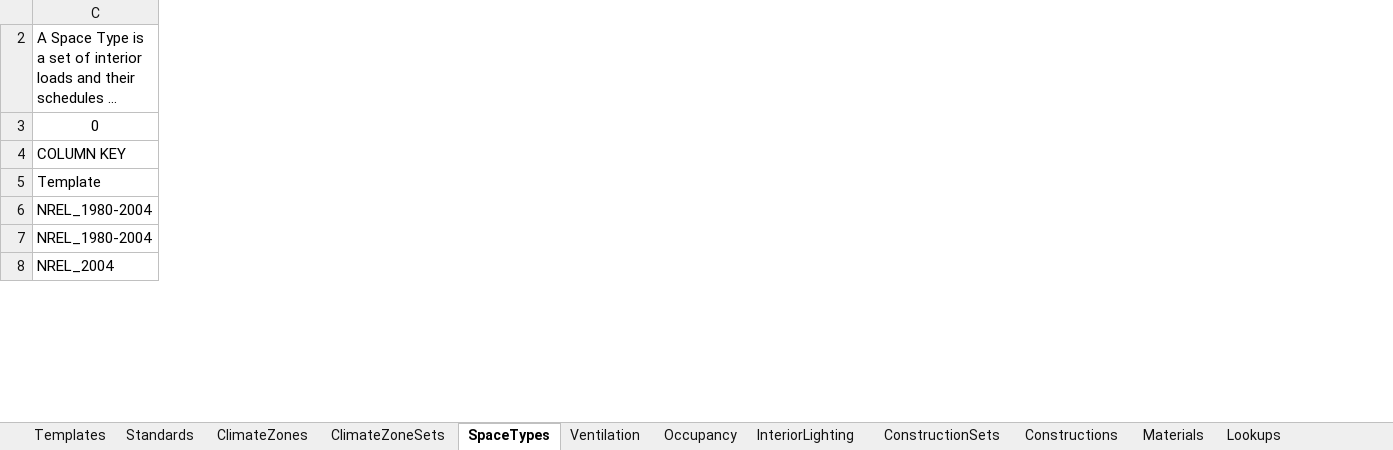
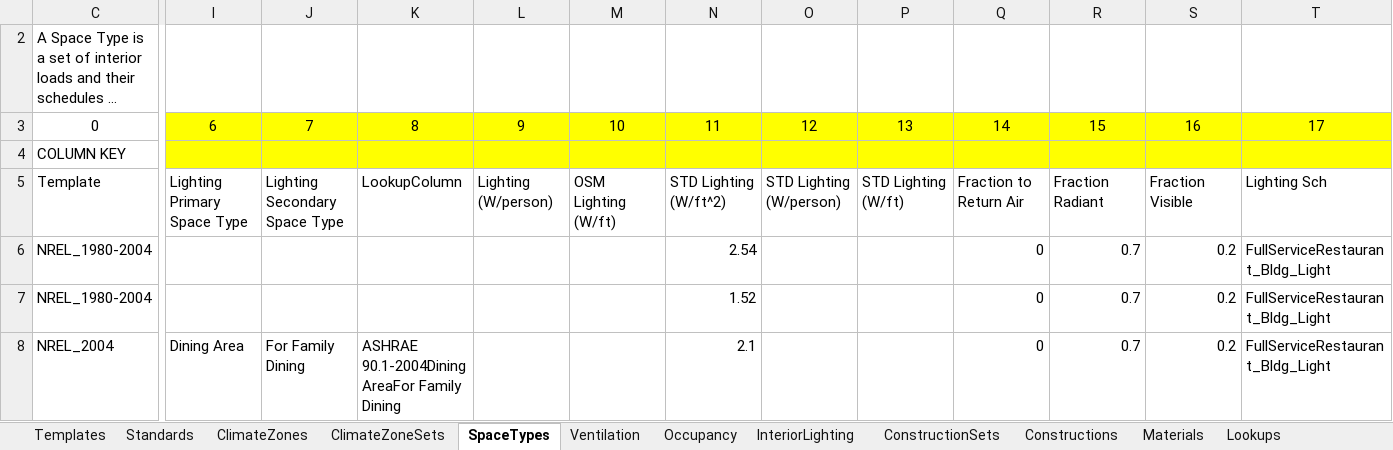
Before and after one commit to NREL/openstudio-standards, an Excel workbook: OpenStudio_Standards.xlsx, sheet SpaceTypes, drawn as a sheet; only a part is shown, gaps mark what is left out; long unchanged cells end in …; values as stored, in another font and other column widths than the file's, no borders; table styles not drawn; the diff covers the shown part only; the diff names each change by its address in the sheet, - before the commit and + after, or states it on an @@ line.

```diff
--- a/OpenStudio_Standards.xlsx (sheet SpaceTypes)
+++ b/OpenStudio_Standards.xlsx (sheet SpaceTypes)
@@ column I unhidden, rows 3-8: 6 |  | Lighting Primary Space Type |  |  | Dining Area @@
@@ column J unhidden, rows 3-8: 7 |  | Lighting Secondary Space Type |  |  | For Family Dining @@
@@ column K unhidden, rows 3-8: 8 |  | LookupColumn |  |  | ASHRAE 90.1-2004Dining AreaFor Family Dining @@
@@ column L unhidden, rows 3-5: 9 |  | Lighting (W/person) @@
@@ column M unhidden, rows 3-5: 10 |  | OSM Lighting (W/ft) @@
@@ column N unhidden, rows 3-8: 11 |  | STD Lighting (W/ft^2) | 2.54 | 1.52 | 2.1 @@
@@ column O unhidden, rows 3-5: 12 |  | STD Lighting (W/person) @@
@@ column P unhidden, rows 3-5: 13 |  | STD Lighting (W/ft) @@
@@ column Q unhidden, rows 3-8: 14 |  | Fraction to Return Air | 0 | 0 | 0 @@
@@ column R unhidden, rows 3-8: 15 |  | Fraction Radiant | 0.7 | 0.7 | 0.7 @@
@@ column S unhidden, rows 3-8: 16 |  | Fraction Visible | 0.2 | 0.2 | 0.2 @@
@@ column T unhidden, rows 3-8: 17 |  | Lighting Sch | FullServiceRestaurant_Bldg_Light | FullServiceRestaurant_Bldg_Light | FullServiceRestaurant_Bldg_Light @@
```
Also changed, not shown: 1 added column and 30 edited cells elsewhere in this sheet, hidden cells, 2 other files.
